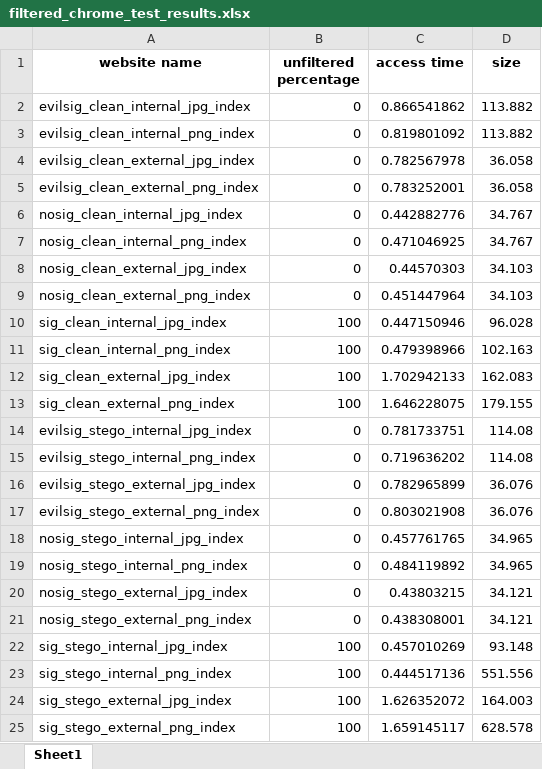
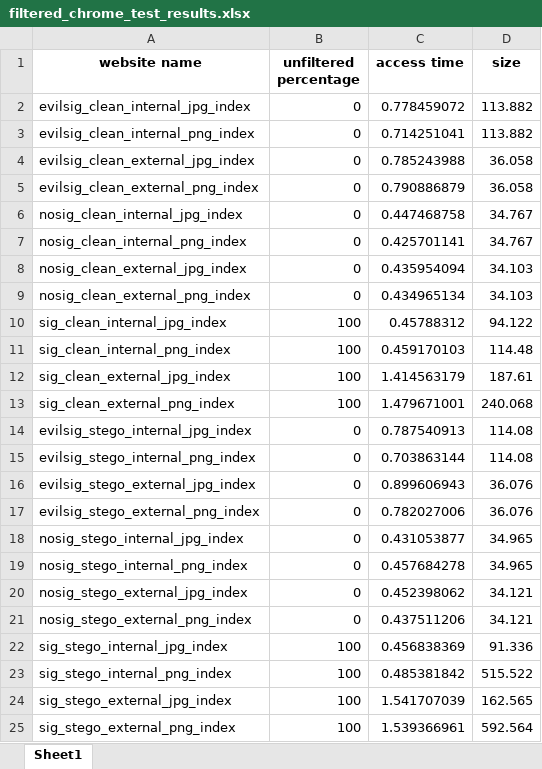
Before and after one commit to ruscatalin/NAISS, an Excel workbook: client/test_results/filtered_chrome_test_results.xlsx, sheet Sheet1, drawn as a sheet; values as stored, in another font and other column widths than the file's, no borders; the diff names each change by its address in the sheet, - before the commit and + after, or states it on an @@ line.

```diff
--- a/client/test_results/filtered_chrome_test_results.xlsx (sheet Sheet1)
+++ b/client/test_results/filtered_chrome_test_results.xlsx (sheet Sheet1)
-C2 (access time): 0.866541862
+C2 (access time): 0.778459072
-C3 (access time): 0.819801092
+C3 (access time): 0.714251041
-C4 (access time): 0.782567978
+C4 (access time): 0.785243988
-C5 (access time): 0.783252001
+C5 (access time): 0.790886879
-C6 (access time): 0.442882776
+C6 (access time): 0.447468758
-C7 (access time): 0.471046925
+C7 (access time): 0.425701141
-C8 (access time): 0.44570303
+C8 (access time): 0.435954094
-C9 (access time): 0.451447964
+C9 (access time): 0.434965134
-C10 (access time): 0.447150946
+C10 (access time): 0.45788312
-D10 (size): 96.028
+D10 (size): 94.122
-C11 (access time): 0.479398966
+C11 (access time): 0.459170103
-D11 (size): 102.163
+D11 (size): 114.48
-C12 (access time): 1.702942133
+C12 (access time): 1.414563179
-D12 (size): 162.083
+D12 (size): 187.61
-C13 (access time): 1.646228075
+C13 (access time): 1.479671001
-D13 (size): 179.155
+D13 (size): 240.068
-C14 (access time): 0.781733751
+C14 (access time): 0.787540913
-C15 (access time): 0.719636202
+C15 (access time): 0.703863144
-C16 (access time): 0.782965899
+C16 (access time): 0.899606943
-C17 (access time): 0.803021908
+C17 (access time): 0.782027006
-C18 (access time): 0.457761765
+C18 (access time): 0.431053877
-C19 (access time): 0.484119892
+C19 (access time): 0.457684278
-C20 (access time): 0.43803215
+C20 (access time): 0.452398062
-C21 (access time): 0.438308001
+C21 (access time): 0.437511206
-C22 (access time): 0.457010269
+C22 (access time): 0.456838369
-D22 (size): 93.148
+D22 (size): 91.336
-C23 (access time): 0.444517136
+C23 (access time): 0.485381842
-D23 (size): 551.556
+D23 (size): 515.522
-C24 (access time): 1.626352072
+C24 (access time): 1.541707039
-D24 (size): 164.003
+D24 (size): 162.565
-C25 (access time): 1.659145117
+C25 (access time): 1.539366961
-D25 (size): 628.578
+D25 (size): 592.564
```
Also changed, not shown: client/test_results/filtered_edge_test_results.xlsx, client/test_results/filtered_firefox_test_results.xlsx, 10 other files.
